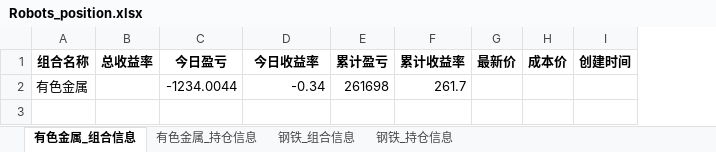
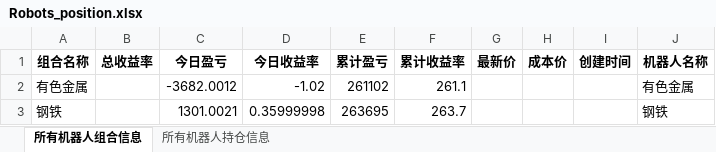
Before and after one commit to githubxander1/Investment, an Excel workbook: Investment/THS/AutoTrade/data/position/Robots_position.xlsx, sheet 所有机器人组合信息, drawn as a sheet; values as stored, in another font and other column widths than the file's, no borders; removed rows and columns are numbered as before the commit, all else as after; the diff names each change by its address in the sheet, - before the commit and + after, or states it on an @@ line.

```diff
--- a/Investment/THS/AutoTrade/data/position/Robots_position.xlsx (sheet 所有机器人组合信息)
+++ b/Investment/THS/AutoTrade/data/position/Robots_position.xlsx (sheet 所有机器人组合信息)
-sheet tab: 有色金属_组合信息
+sheet tab: 所有机器人组合信息
-sheet tab: 有色金属_持仓信息
+sheet tab: 所有机器人持仓信息
-sheet tab: 钢铁_组合信息
-sheet tab: 钢铁_持仓信息
+column J (机器人名称), empty
-row 2: 有色金属 |  | -1234.0044 | -0.34 | 261698 | 261.7
+row 2: 有色金属 |  | -3682.0012 | -1.02 | 261102 | 261.1 |  |  |  | 有色金属
+row 3: 钢铁 |  | 1301.0021 | 0.35999998 | 263695 | 263.7 |  |  |  | 钢铁
```
Also changed, not shown: sheet 所有机器人持仓信息, Investment/THS/AutoTrade/data/portfolio/Combination_portfolio_today.xlsx, Investment/THS/AutoTrade/data/portfolio/trade_operation_history.xlsx, 45 other files.
